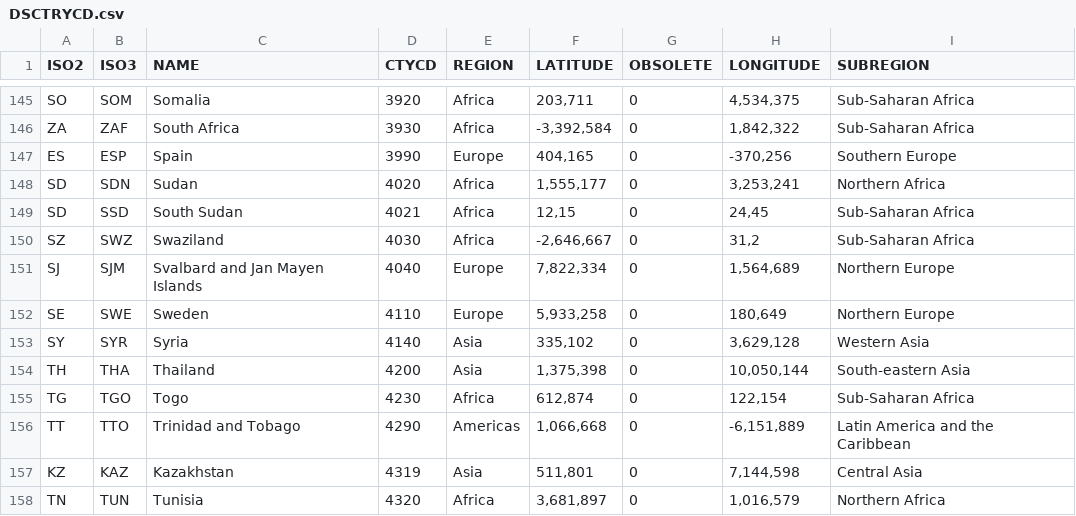
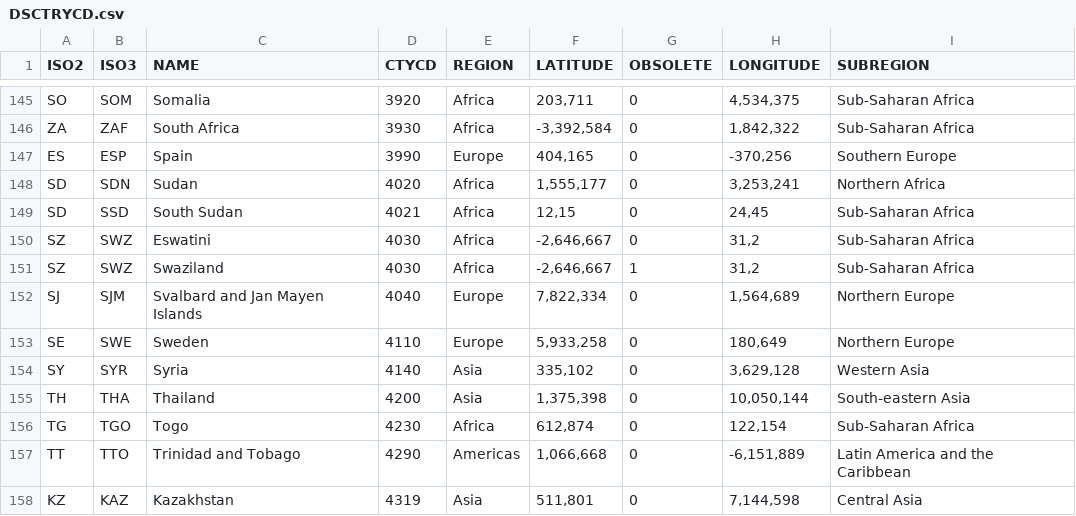
Before and after one commit to CEB-HLCM/HR-Public-Codes, a CSV file: DSCTRYCD.csv, drawn as a sheet; only a part is shown, gaps mark what is left out; the shorter side is filled out with more unchanged rows.

Commit message:
Updated DSCTRYCD

```diff
--- a/DSCTRYCD.csv
+++ b/DSCTRYCD.csv
@@ -149,3 +149,4 @@ SD,SDN,Sudan,4020,Africa,"1,555,177",0,"3,253,241",Northern Africa
 SD,SSD,South Sudan,4021,Africa,"12,15",0,"24,45",Sub-Saharan Africa
-SZ,SWZ,Swaziland,4030,Africa,"-2,646,667",0,"31,2",Sub-Saharan Africa
+SZ,SWZ,Eswatini,4030,Africa,"-2,646,667",0,"31,2",Sub-Saharan Africa
+SZ,SWZ,Swaziland,4030,Africa,"-2,646,667",1,"31,2",Sub-Saharan Africa
 SJ,SJM,Svalbard and Jan Mayen Islands,4040,Europe,"7,822,334",0,"1,564,689",Northern Europe
```
